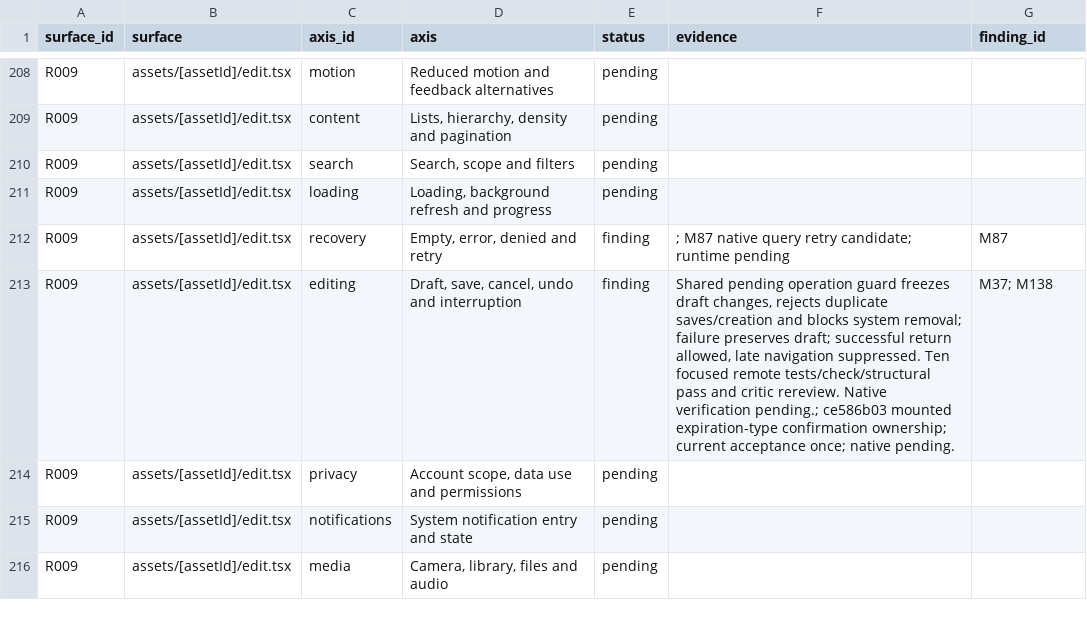
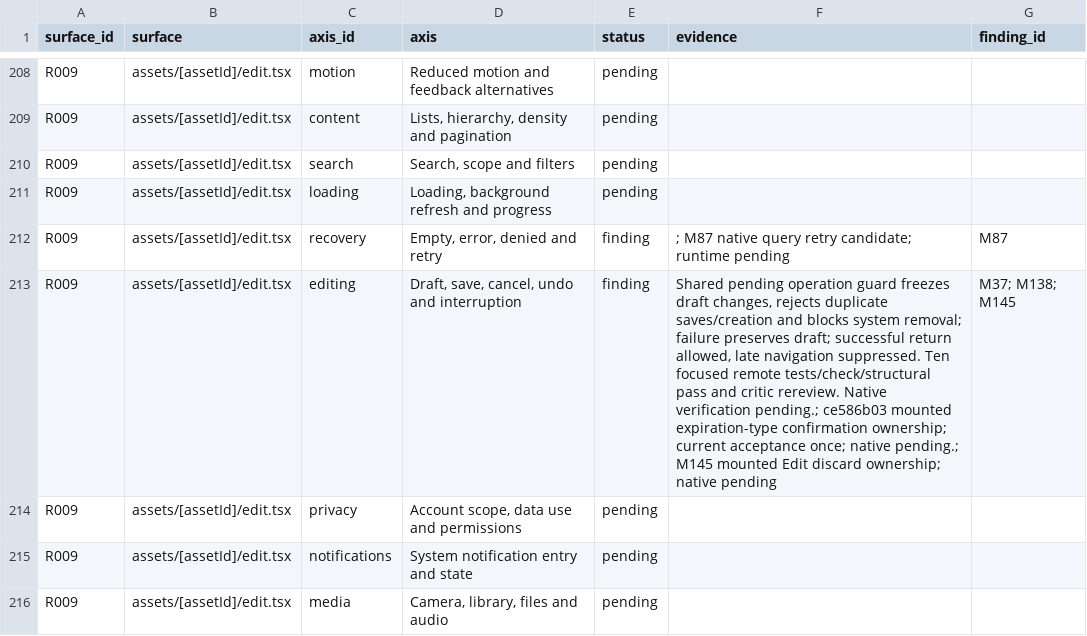
Before and after one commit to elsell/stuffstash, a CSV file: docs/reports/mobile-ui-remediation-2026-09-14/matrix.csv, drawn as a sheet; only a part is shown, gaps mark what is left out; the diff covers the shown part only.

Commit message:
fix(mobile): bind Edit discard to current draft and visit

```diff
--- a/docs/reports/mobile-ui-remediation-2026-09-14/matrix.csv
+++ b/docs/reports/mobile-ui-remediation-2026-09-14/matrix.csv
@@ -212,3 +212,3 @@ R009,assets/[assetId]/edit.tsx,loading,"Loading, background refresh and progress
 R009,assets/[assetId]/edit.tsx,recovery,"Empty, error, denied and retry",finding,; M87 native query retry candidate; runtime pending,M87
-R009,assets/[assetId]/edit.tsx,editing,"Draft, save, cancel, undo and interruption",finding,"Shared pending operation guard freezes draft changes, rejects duplicate saves/creation and blocks system removal; failure preserves draft; successful return allowed, late navigation suppressed. Ten focused remote tests/check/structural pass and critic rereview. Native verification pending.; ce586b03 mounted expiration-type confirmation ownership; current acceptance once; native pending.",M37; M138
+R009,assets/[assetId]/edit.tsx,editing,"Draft, save, cancel, undo and interruption",finding,"Shared pending operation guard freezes draft changes, rejects duplicate saves/creation and blocks system removal; failure preserves draft; successful return allowed, late navigation suppressed. Ten focused remote tests/check/structural pass and critic rereview. Native verification pending.; ce586b03 mounted expiration-type confirmation ownership; current acceptance once; native pending.; M145 mounted Edit discard ownership; native pending",M37; M138; M145
 R009,assets/[assetId]/edit.tsx,privacy,"Account scope, data use and permissions",pending,,
```
Also changed, not shown: 12 edited cells elsewhere in this file, docs/reports/mobile-ui-remediation-2026-09-14/confirmation-call-sites.csv, 4 other files.
